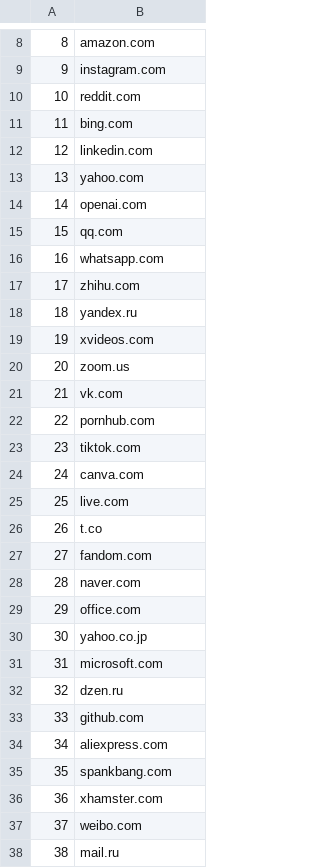
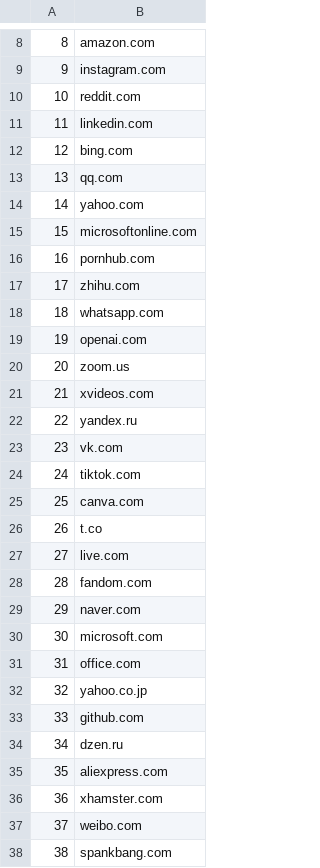
Before and after one commit to lonelil/alexa-top-1m, a CSV file: csv/100.csv, drawn as a sheet; only a part is shown, gaps mark what is left out; the diff covers the shown part only.

```diff
--- a/csv/100.csv
+++ b/csv/100.csv
@@ -10,29 +10,29 @@
 10,reddit.com
-11,bing.com
-12,linkedin.com
-13,yahoo.com
-14,openai.com
-15,qq.com
-16,whatsapp.com
+11,linkedin.com
+12,bing.com
+13,qq.com
+14,yahoo.com
+15,microsoftonline.com
+16,pornhub.com
 17,zhihu.com
-18,yandex.ru
-19,xvideos.com
+18,whatsapp.com
+19,openai.com
 20,zoom.us
-21,vk.com
-22,pornhub.com
-23,tiktok.com
-24,canva.com
-25,live.com
+21,xvideos.com
+22,yandex.ru
+23,vk.com
+24,tiktok.com
+25,canva.com
 26,t.co
-27,fandom.com
-28,naver.com
-29,office.com
-30,yahoo.co.jp
-31,microsoft.com
-32,dzen.ru
+27,live.com
+28,fandom.com
+29,naver.com
+30,microsoft.com
+31,office.com
+32,yahoo.co.jp
 33,github.com
-34,aliexpress.com
-35,spankbang.com
+34,dzen.ru
+35,aliexpress.com
 36,xhamster.com
 37,weibo.com
-38,mail.ru
+38,spankbang.com
```
Also changed, not shown: 60 edited cells elsewhere in this file, csv/1000.csv, csv/10000.csv, 7 other files.
